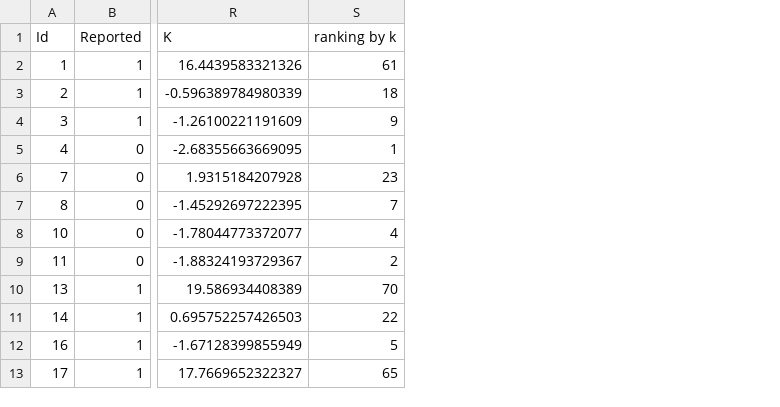
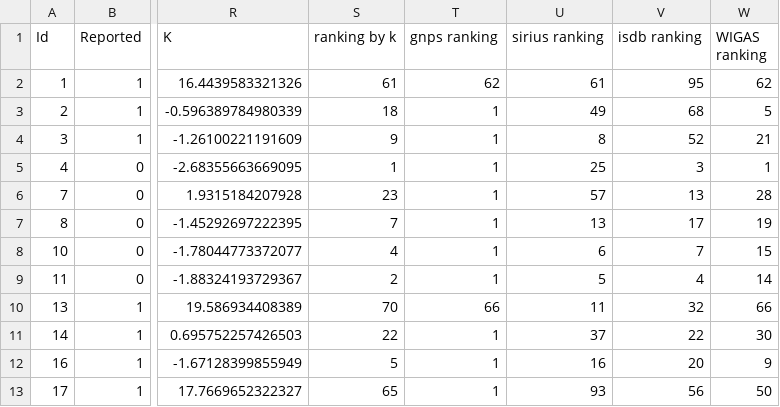
Before and after one commit to MejriY/MS2DECIDE_article_data, a TSV file: Manufactured case/Compounds.tsv, drawn as a sheet; only a part is shown, gaps mark what is left out; the diff names each change by its address in the sheet, - before the commit and + after, or states it on an @@ line.

Commit message:
Merged rankings

```diff
--- a/Manufactured case/Compounds.tsv
+++ b/Manufactured case/Compounds.tsv
+column T (gnps ranking), rows 2-13: 62 | 1 | 1 | 1 | 1 | 1 | 1 | 1 | 66 | 1 | 1 | 1
+column U (sirius ranking), rows 2-13: 61 | 49 | 8 | 25 | 57 | 13 | 6 | 5 | 11 | 37 | 16 | 93
+column V (isdb ranking), rows 2-13: 95 | 68 | 52 | 3 | 13 | 17 | 7 | 4 | 32 | 22 | 20 | 56
+column W (WIGAS ranking), rows 2-13: 62 | 5 | 21 | 1 | 28 | 19 | 15 | 14 | 66 | 30 | 9 | 50
```
Also changed, not shown: 1 other file.
